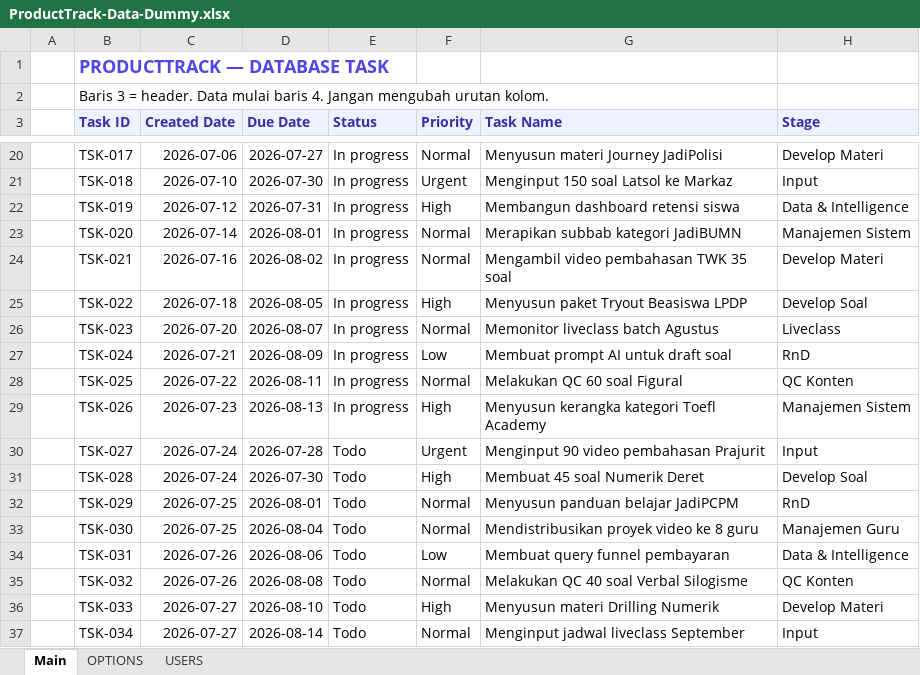
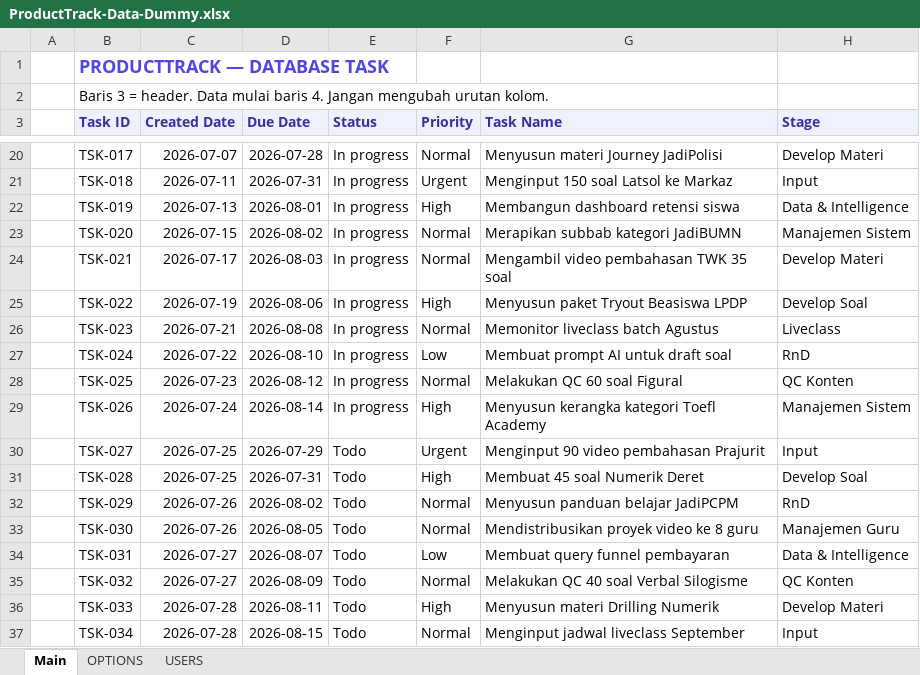
Before and after one commit to administrator425/product-task-tracker, an Excel workbook: gas/data-dummy/ProductTrack-Data-Dummy.xlsx, sheet Main, drawn as a sheet; only a part is shown, gaps mark what is left out; values as stored, in another font and other column widths than the file's, no borders; the diff covers the shown part only; the diff names each change by its address in the sheet, - before the commit and + after, or states it on an @@ line.

```diff
--- a/gas/data-dummy/ProductTrack-Data-Dummy.xlsx (sheet Main)
+++ b/gas/data-dummy/ProductTrack-Data-Dummy.xlsx (sheet Main)
-C20 (Created Date): 2026-07-06
+C20 (Created Date): 2026-07-07
-D20 (Due Date): 2026-07-27
+D20 (Due Date): 2026-07-28
-C21 (Created Date): 2026-07-10
+C21 (Created Date): 2026-07-11
-D21 (Due Date): 2026-07-30
+D21 (Due Date): 2026-07-31
-C22 (Created Date): 2026-07-12
+C22 (Created Date): 2026-07-13
-D22 (Due Date): 2026-07-31
+D22 (Due Date): 2026-08-01
-C23 (Created Date): 2026-07-14
+C23 (Created Date): 2026-07-15
-D23 (Due Date): 2026-08-01
+D23 (Due Date): 2026-08-02
-C24 (Created Date): 2026-07-16
+C24 (Created Date): 2026-07-17
-D24 (Due Date): 2026-08-02
+D24 (Due Date): 2026-08-03
-C25 (Created Date): 2026-07-18
+C25 (Created Date): 2026-07-19
-D25 (Due Date): 2026-08-05
+D25 (Due Date): 2026-08-06
-C26 (Created Date): 2026-07-20
+C26 (Created Date): 2026-07-21
-D26 (Due Date): 2026-08-07
+D26 (Due Date): 2026-08-08
-C27 (Created Date): 2026-07-21
+C27 (Created Date): 2026-07-22
-D27 (Due Date): 2026-08-09
+D27 (Due Date): 2026-08-10
-C28 (Created Date): 2026-07-22
+C28 (Created Date): 2026-07-23
-D28 (Due Date): 2026-08-11
+D28 (Due Date): 2026-08-12
-C29 (Created Date): 2026-07-23
+C29 (Created Date): 2026-07-24
-D29 (Due Date): 2026-08-13
+D29 (Due Date): 2026-08-14
-C30:C31 (Created Date): 2026-07-24
+C30:C31 (Created Date): 2026-07-25
-D30 (Due Date): 2026-07-28
+D30 (Due Date): 2026-07-29
-D31 (Due Date): 2026-07-30
+D31 (Due Date): 2026-07-31
-C32:C33 (Created Date): 2026-07-25
+C32:C33 (Created Date): 2026-07-26
-D32 (Due Date): 2026-08-01
+D32 (Due Date): 2026-08-02
-D33 (Due Date): 2026-08-04
+D33 (Due Date): 2026-08-05
-C34:C35 (Created Date): 2026-07-26
+C34:C35 (Created Date): 2026-07-27
-D34 (Due Date): 2026-08-06
+D34 (Due Date): 2026-08-07
-D35 (Due Date): 2026-08-08
+D35 (Due Date): 2026-08-09
-C36:C37 (Created Date): 2026-07-27
+C36:C37 (Created Date): 2026-07-28
-D36 (Due Date): 2026-08-10
+D36 (Due Date): 2026-08-11
-D37 (Due Date): 2026-08-14
+D37 (Due Date): 2026-08-15
```
Also changed, not shown: 4 added rows and 64 edited cells elsewhere in this sheet, sheet OPTIONS, sheet USERS, 16 other files.
